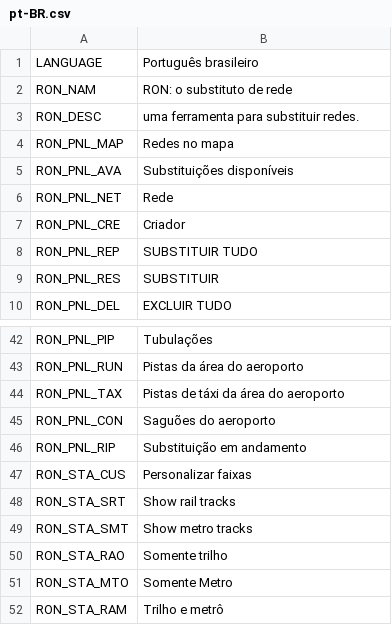
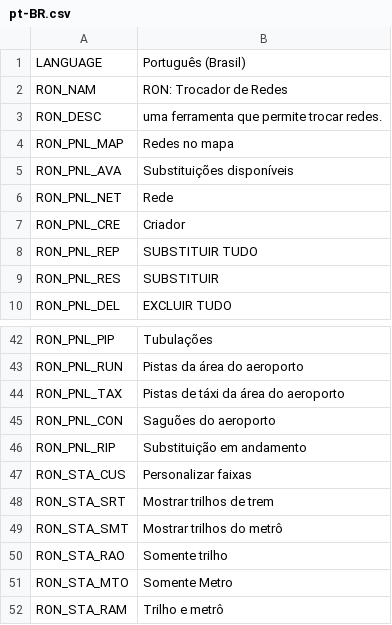
Before and after one commit to algernon-A/RON, a CSV file: Translations/pt-BR.csv, drawn as a sheet; only a part is shown, gaps mark what is left out.

Commit message:
Update translations.

```diff
--- a/Translations/pt-BR.csv
+++ b/Translations/pt-BR.csv
@@ -1,4 +1,4 @@
-"LANGUAGE","Português brasileiro"
-"RON_NAM","RON: o substituto de rede"
-"RON_DESC","uma ferramenta para substituir redes."
+"LANGUAGE","Português (Brasil)"
+"RON_NAM","RON: Trocador de Redes"
+"RON_DESC","uma ferramenta que permite trocar redes."
 "RON_PNL_MAP","Redes no mapa"
@@ -47,4 +47,4 @@
 "RON_STA_CUS","Personalizar faixas"
-"RON_STA_SRT","Show rail tracks"
-"RON_STA_SMT","Show metro tracks"
+"RON_STA_SRT","Mostrar trilhos de trem"
+"RON_STA_SMT","Mostrar trilhos do metrô"
 "RON_STA_RAO","Somente trilho"
```
